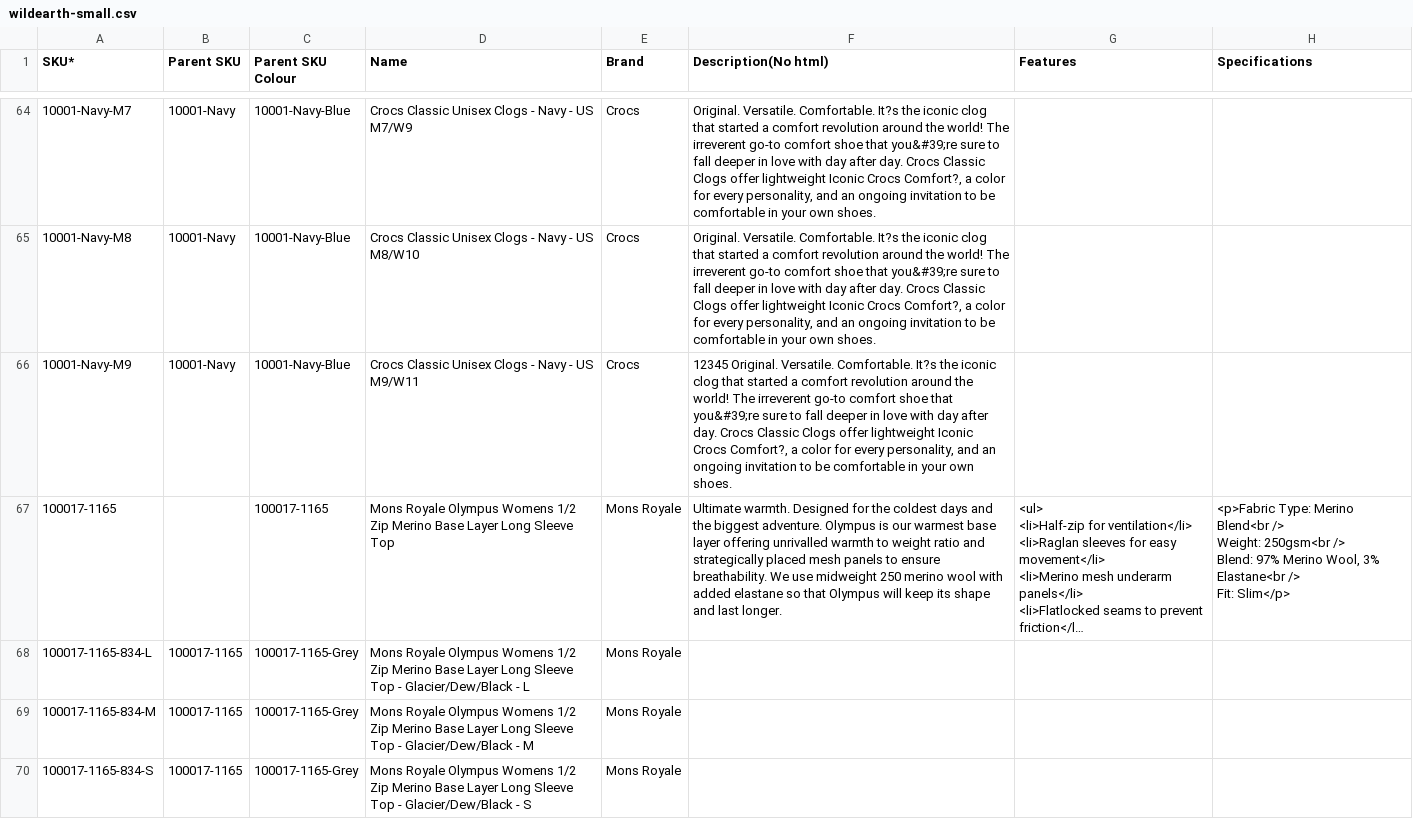
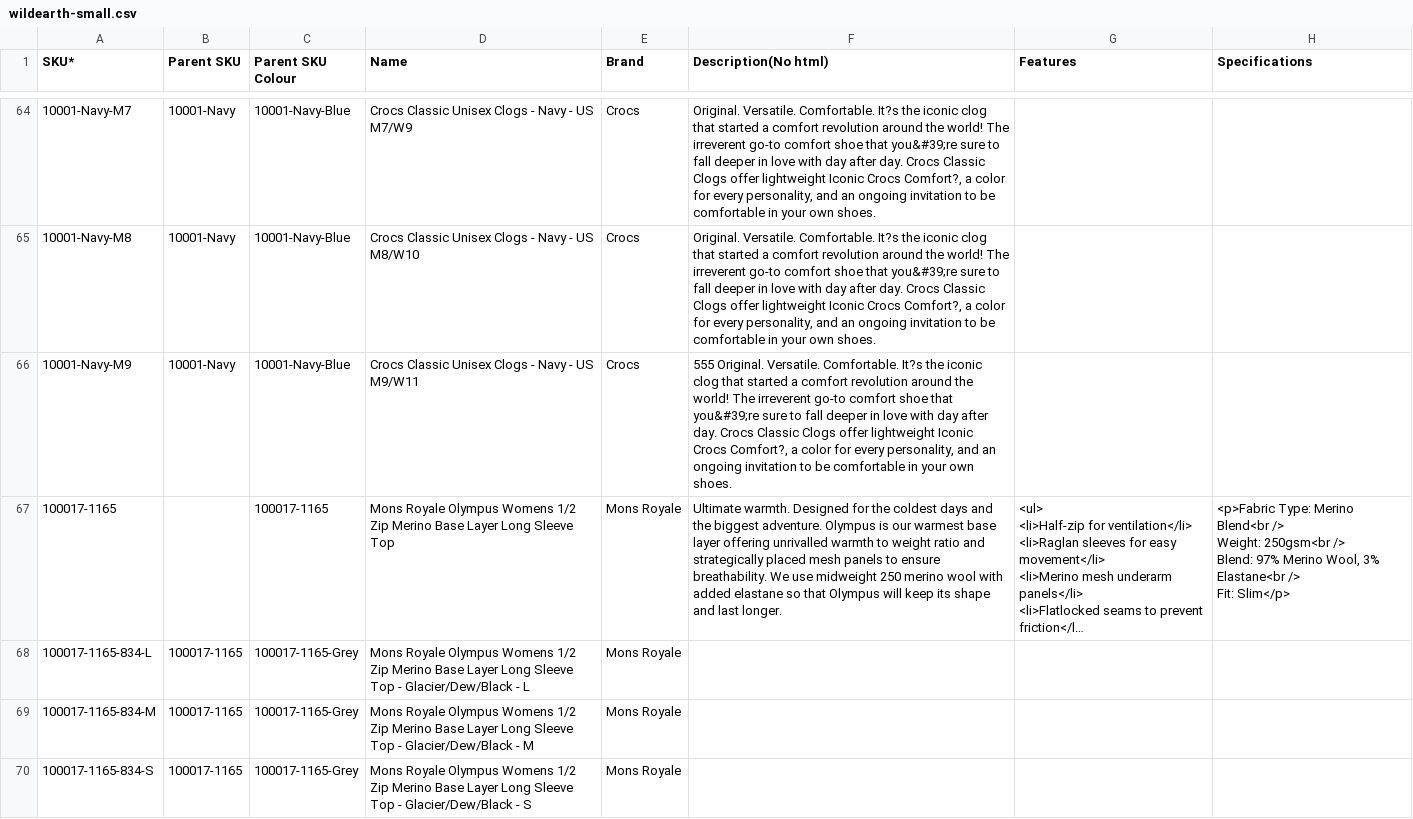
Before and after one commit to kenrazo/MyData, a CSV file: wildearth-small.csv, drawn as a sheet; only a part is shown, gaps mark what is left out; long unchanged cells end in …; the diff covers the shown part only; the diff names each change by its address in the sheet, - before the commit and + after, or states it on an @@ line.

Commit message:
Update wildearth-small.csv

```diff
--- a/wildearth-small.csv
+++ b/wildearth-small.csv
-F66 (Description(No html)): 12345 Original. Versatile.…
+F66 (Description(No html)): 555 Original. Versatile.…
```
Also changed, not shown: 2 edited cells elsewhere in this file.
